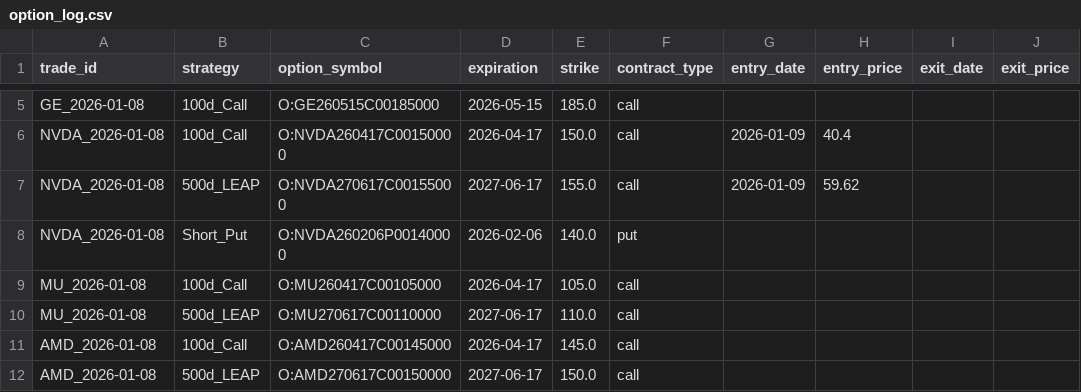
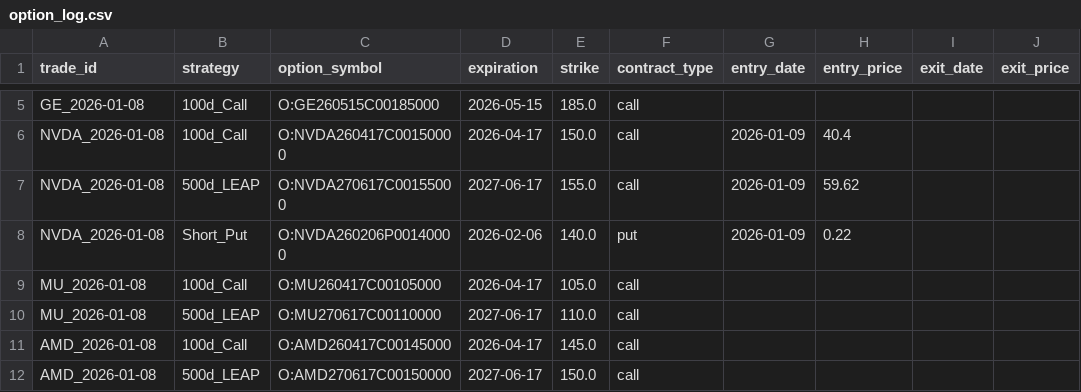
Before and after one commit to zacseidel/momentum9, a CSV file: data/option_log.csv, drawn as a sheet; only a part is shown, gaps mark what is left out; the diff names each change by its address in the sheet, - before the commit and + after, or states it on an @@ line.

```diff
--- a/data/option_log.csv
+++ b/data/option_log.csv
-G8 (entry_date): (empty)
+G8 (entry_date): 2026-01-09
-H8 (entry_price): (empty)
+H8 (entry_price): 0.22
```
Also changed, not shown: data/universe/megacap.csv, data/universe/sp400.csv, 4 other files.
